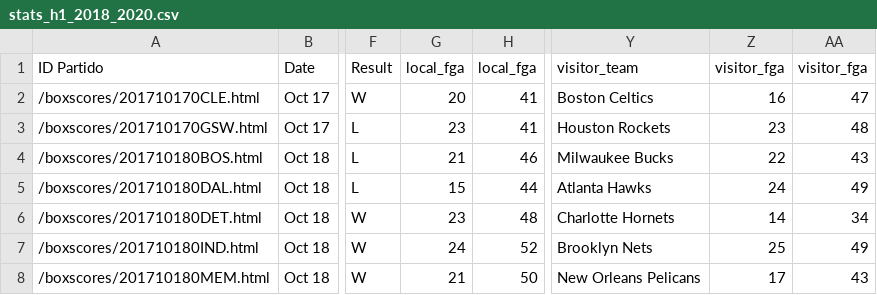
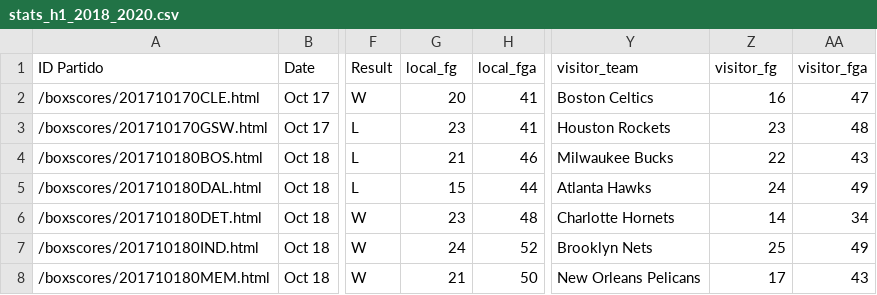
Before and after one commit to bryanDSousa/NBA-game-prediction, a CSV file: Extraccion/Stats_jugadores_H1_19_04_20/stats_h1_2018_2020.csv, drawn as a sheet; only a part is shown, gaps mark what is left out; the diff names each change by its address in the sheet, - before the commit and + after, or states it on an @@ line.

```diff
--- a/Extraccion/Stats_jugadores_H1_19_04_20/stats_h1_2018_2020.csv
+++ b/Extraccion/Stats_jugadores_H1_19_04_20/stats_h1_2018_2020.csv
-G1: local_fga
+G1: local_fg
-Z1: visitor_fga
+Z1: visitor_fg
```
Also changed, not shown: 2 other files.
